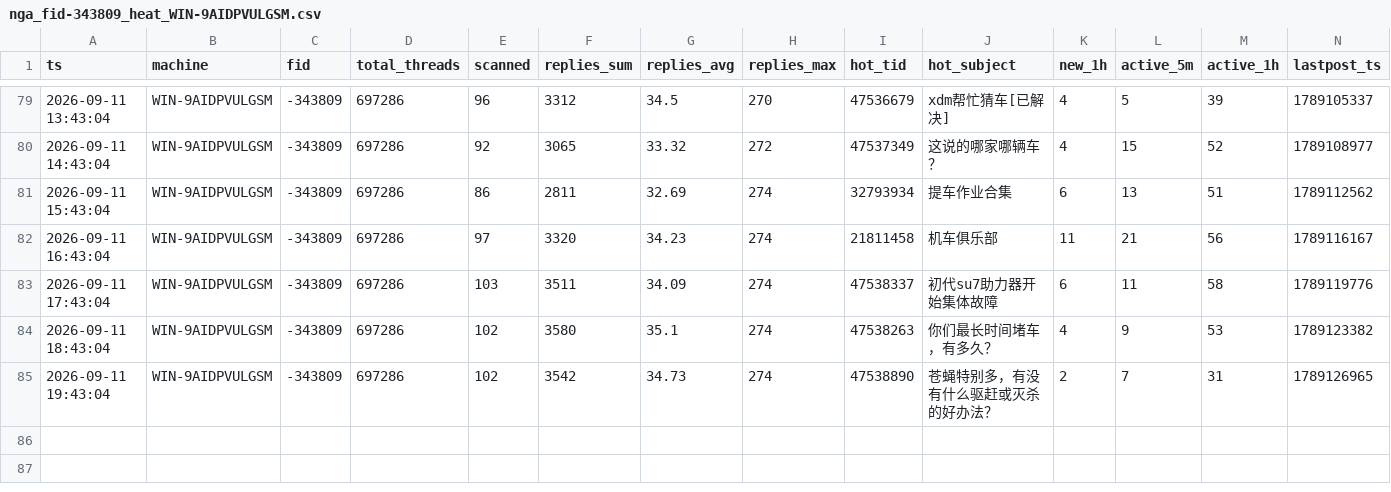
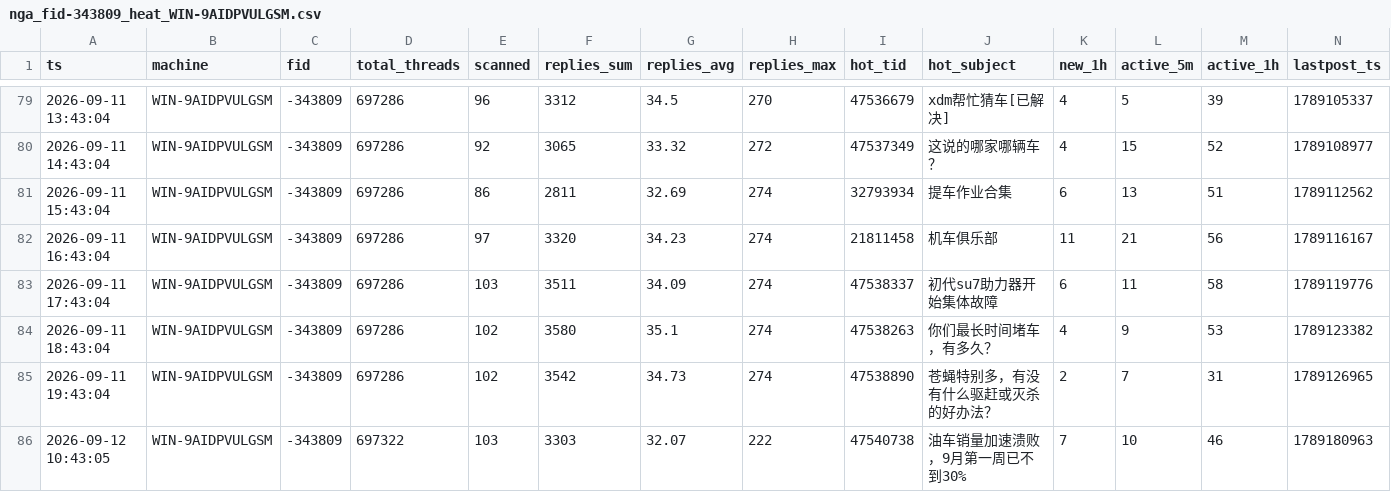
Before and after one commit to aegishe/rally_cars, a CSV file: nga-heat/data/nga_fid-343809_heat_WIN-9AIDPVULGSM.csv, drawn as a sheet; only a part is shown, gaps mark what is left out; the diff names each change by its address in the sheet, - before the commit and + after, or states it on an @@ line.

Commit message:
auto-sync 2026-09-12 10:51

```diff
--- a/nga-heat/data/nga_fid-343809_heat_WIN-9AIDPVULGSM.csv
+++ b/nga-heat/data/nga_fid-343809_heat_WIN-9AIDPVULGSM.csv
+row 86: 2026-09-12 10:43:05 | WIN-9AIDPVULGSM | -343809 | 697322 | 103 | 3303 | 32.07 | 222 | 47540738 | 油车销量加速溃败，9月第一周已不到30% | 7 | 10 | 46 | 1789180963
```
